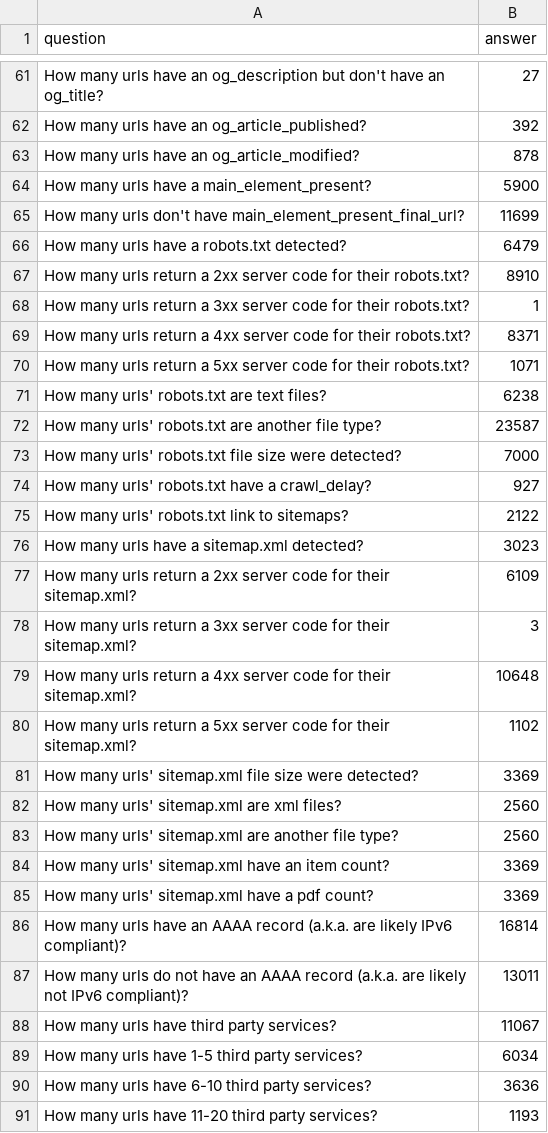
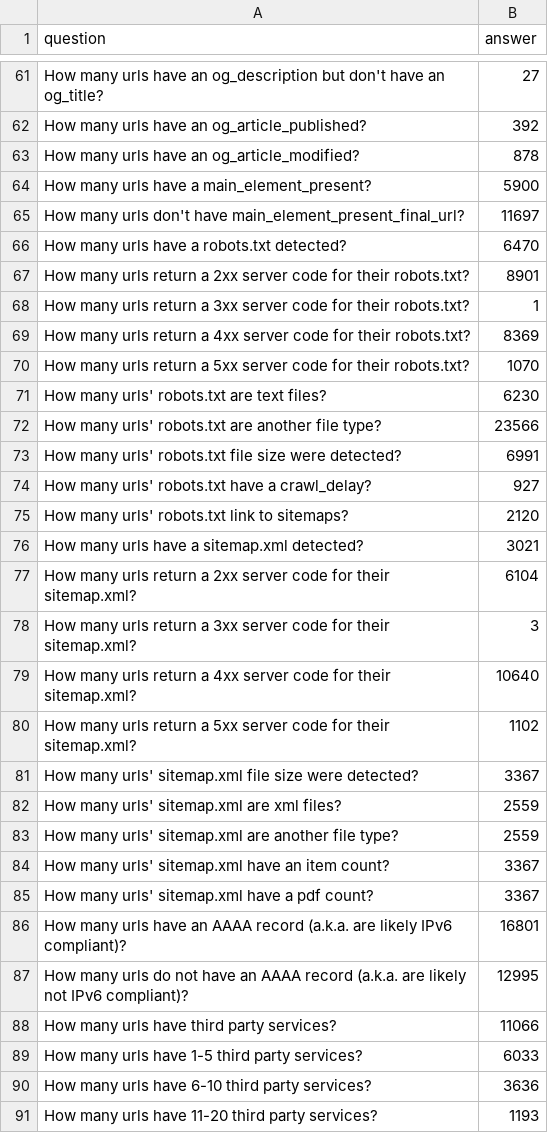
Before and after one commit to GSA/site-scanning-analysis, a CSV file: reports/snapshot-all.csv, drawn as a sheet; only a part is shown, gaps mark what is left out; the diff covers the shown part only.

```diff
--- a/reports/snapshot-all.csv
+++ b/reports/snapshot-all.csv
@@ -64,27 +64,27 @@ How many urls have an og_article_modified?,878
 How many urls have a main_element_present?,5900
-How many urls don't have main_element_present_final_url?,11699
-How many urls have a robots.txt detected?,6479
-How many urls return a 2xx server code for their robots.txt?,8910
+How many urls don't have main_element_present_final_url?,11697
+How many urls have a robots.txt detected?,6470
+How many urls return a 2xx server code for their robots.txt?,8901
 How many urls return a 3xx server code for their robots.txt?,1
-How many urls return a 4xx server code for their robots.txt?,8371
-How many urls return a 5xx server code for their robots.txt?,1071
-How many urls' robots.txt are text files?,6238
-How many urls' robots.txt are another file type?,23587
-How many urls' robots.txt file size were detected?,7000
+How many urls return a 4xx server code for their robots.txt?,8369
+How many urls return a 5xx server code for their robots.txt?,1070
+How many urls' robots.txt are text files?,6230
+How many urls' robots.txt are another file type?,23566
+How many urls' robots.txt file size were detected?,6991
 How many urls' robots.txt have a crawl_delay?,927
-How many urls' robots.txt link to sitemaps?,2122
-How many urls have a sitemap.xml detected?,3023
-How many urls return a 2xx server code for their sitemap.xml?,6109
+How many urls' robots.txt link to sitemaps?,2120
+How many urls have a sitemap.xml detected?,3021
+How many urls return a 2xx server code for their sitemap.xml?,6104
 How many urls return a 3xx server code for their sitemap.xml?,3
-How many urls return a 4xx server code for their sitemap.xml?,10648
+How many urls return a 4xx server code for their sitemap.xml?,10640
 How many urls return a 5xx server code for their sitemap.xml?,1102
-How many urls' sitemap.xml file size were detected?,3369
-How many urls' sitemap.xml are xml files?,2560
-How many urls' sitemap.xml are another file type?,2560
-How many urls' sitemap.xml have an item count?,3369
-How many urls' sitemap.xml have a pdf count?,3369
-How many urls have an AAAA record (a.k.a. are likely IPv6 compliant)?,16814
-How many urls do not have an AAAA record (a.k.a. are likely not IPv6 compliant)?,13011
-How many urls have third party services?,11067
-How many urls have 1-5 third party services?,6034
+How many urls' sitemap.xml file size were detected?,3367
+How many urls' sitemap.xml are xml files?,2559
+How many urls' sitemap.xml are another file type?,2559
+How many urls' sitemap.xml have an item count?,3367
+How many urls' sitemap.xml have a pdf count?,3367
+How many urls have an AAAA record (a.k.a. are likely IPv6 compliant)?,16801
+How many urls do not have an AAAA record (a.k.a. are likely not IPv6 compliant)?,12995
+How many urls have third party services?,11066
+How many urls have 1-5 third party services?,6033
 How many urls have 6-10 third party services?,3636
```
Also changed, not shown: 25 edited cells elsewhere in this file, reports/snapshot-primary.csv, reports/standards-bureau.csv, 9 other files.
